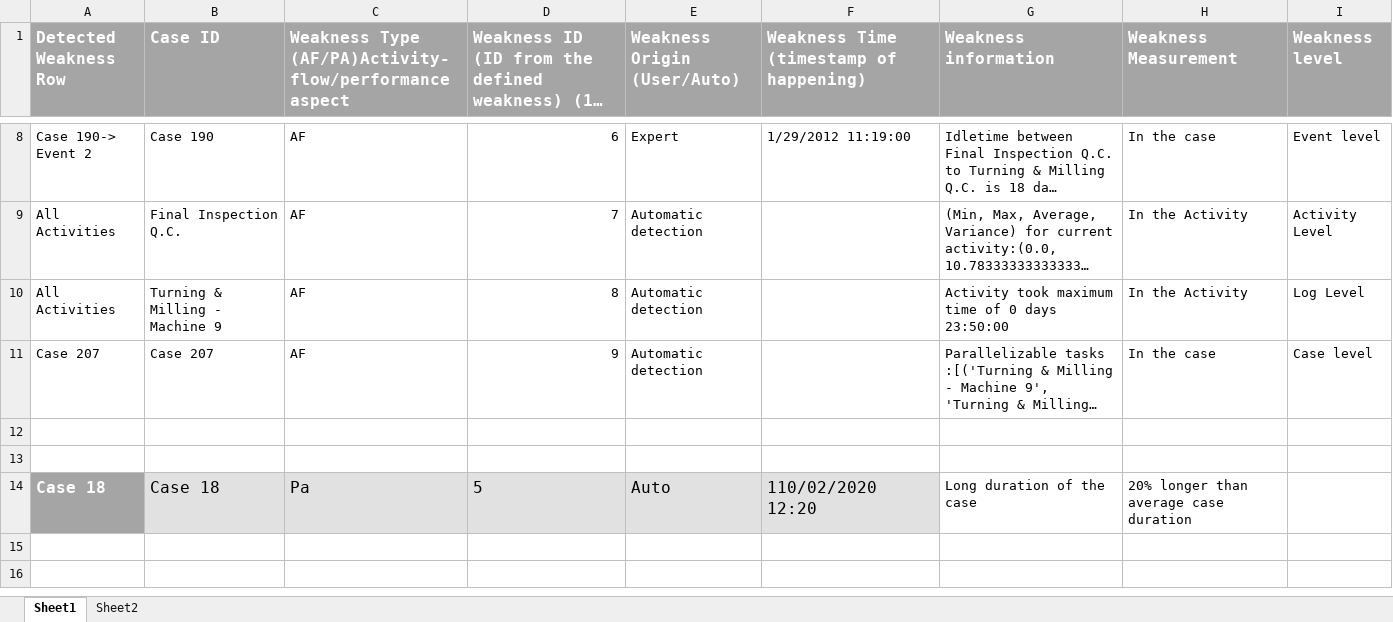
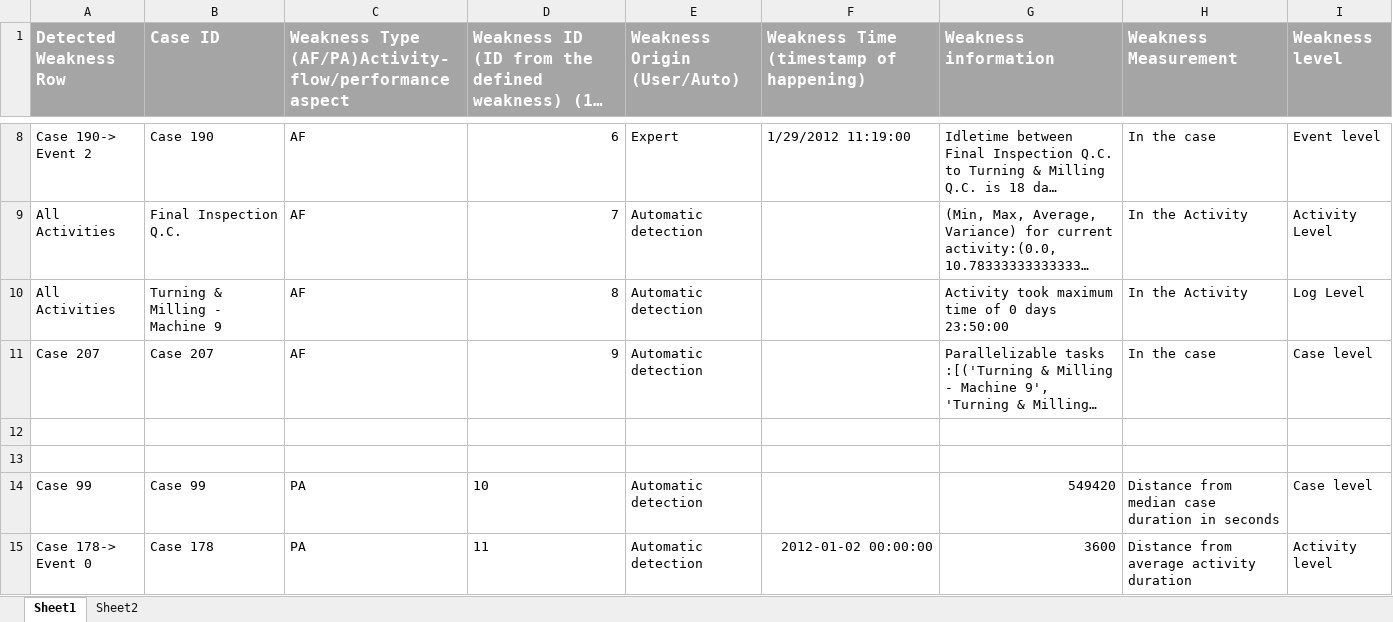
Before and after one commit to deepak-sateesh/processmining, an Excel workbook: Code/Dataframe reference.xlsx, sheet Sheet1, drawn as a sheet; only a part is shown, gaps mark what is left out; long unchanged cells end in …; values as stored, in another font and other column widths than the file's, no borders; removed rows and columns are numbered as before the commit, all else as after; the diff names each change by its address in the sheet, - before the commit and + after, or states it on an @@ line.

```diff
--- a/Code/Dataframe reference.xlsx (sheet Sheet1)
+++ b/Code/Dataframe reference.xlsx (sheet Sheet1)
-row 14: Case 18 | Case 18 | Pa | 5 | Auto | 110/02/2020 12:20 | Long duration of the case | 20% longer than average case duration
+row 14: Case 99 | Case 99 | PA | 10 | Automatic detection |  | 549420 | Distance from median case duration in seconds | Case level
+row 15: Case 178-> Event 0 | Case 178 | PA | 11 | Automatic detection | 2012-01-02 00:00:00 | 3600 | Distance from average activity duration | Activity level
```
Also changed, not shown: sheet Sheet2, Code/AF_dataframe.xlsx, 6 other files.
